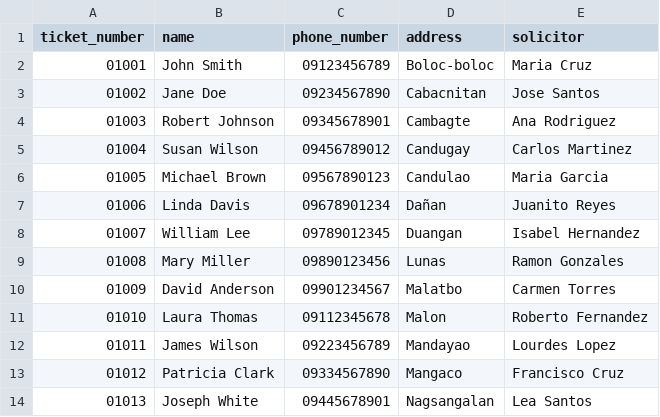
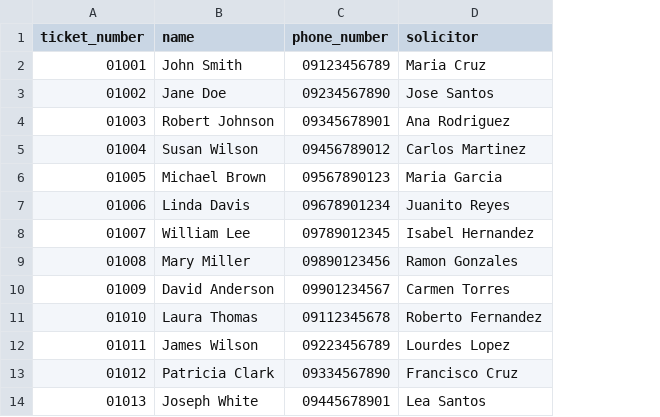
Before and after one commit to WATERMONKE3/bingo_server, a CSV file: dummy_data.csv, drawn as a sheet; only a part is shown; the diff names each change by its address in the sheet, - before the commit and + after, or states it on an @@ line.

```diff
--- a/dummy_data.csv
+++ b/dummy_data.csv
-column D (address), rows 2-14: Boloc-boloc | Cabacnitan | Cambagte | Candugay | Candulao | Dañan | Duangan | Lunas | Malatbo | Malon | Mandayao | Mangaco | Nagsangalan
```
Also changed, not shown: 7 other files.
